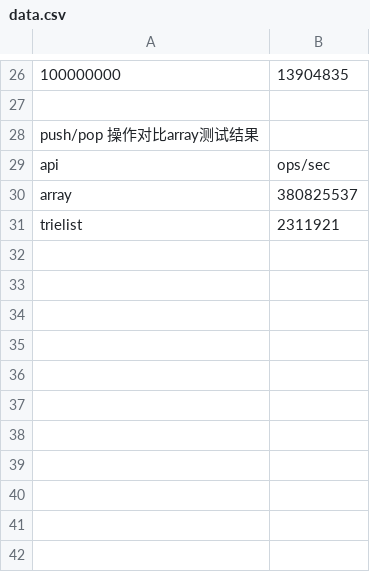
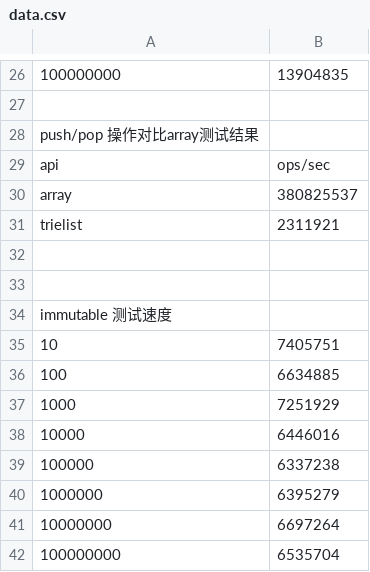
Before and after one commit to zhongdeming428/immutable, a CSV file: benchmark/data.csv, drawn as a sheet; only a part is shown, gaps mark what is left out.

Commit message:
update:immutable benchmark

```diff
--- a/benchmark/data.csv
+++ b/benchmark/data.csv
@@ -31 +31,12 @@ array,380825537
 trielist,2311921
+,
+,
+immutable 测试速度,
+10,7405751
+100,6634885
+1000,7251929
+10000,6446016
+100000,6337238
+1000000,6395279
+10000000,6697264
+100000000,6535704
```
Also changed, not shown: 4 other files.
